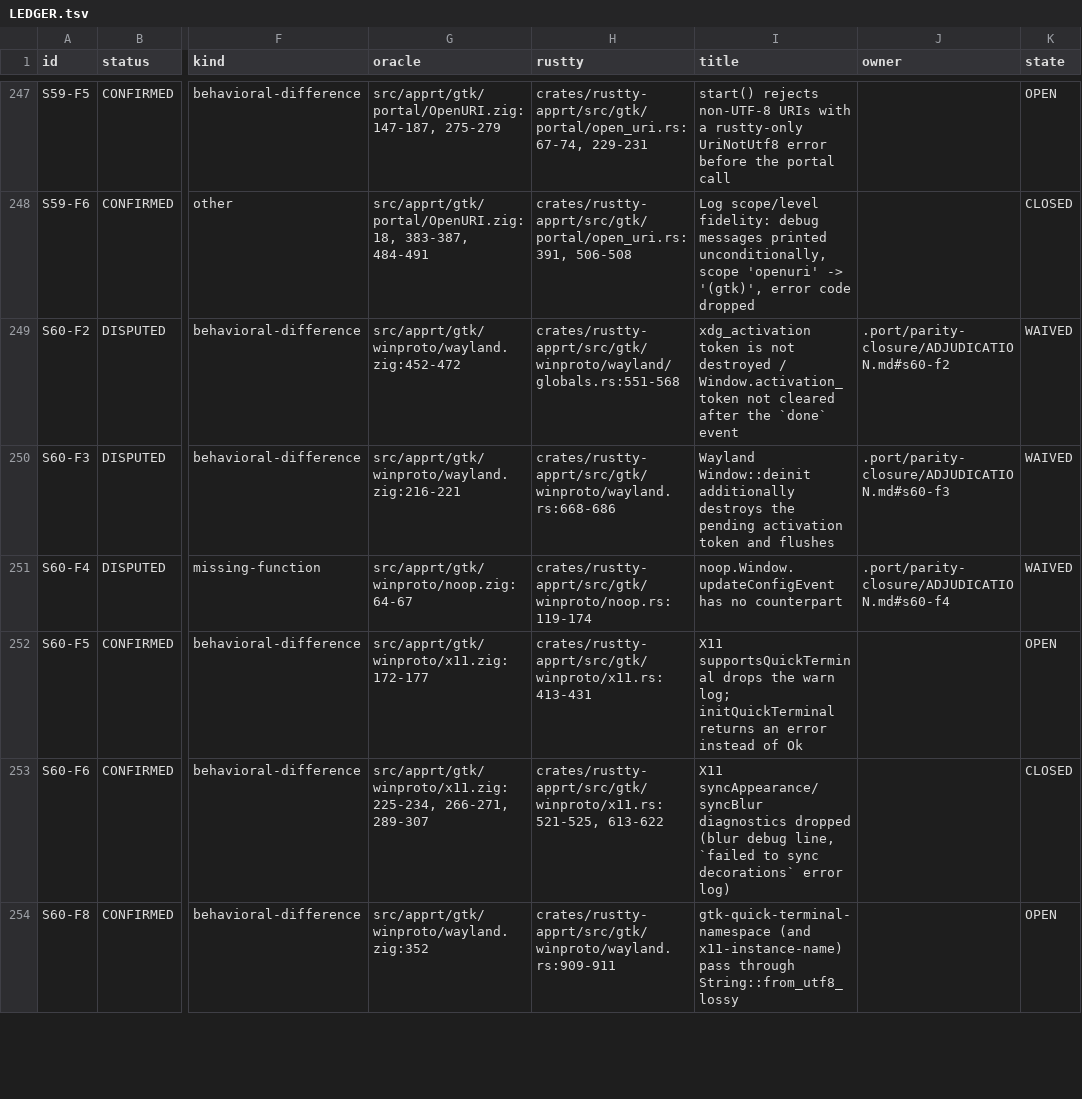
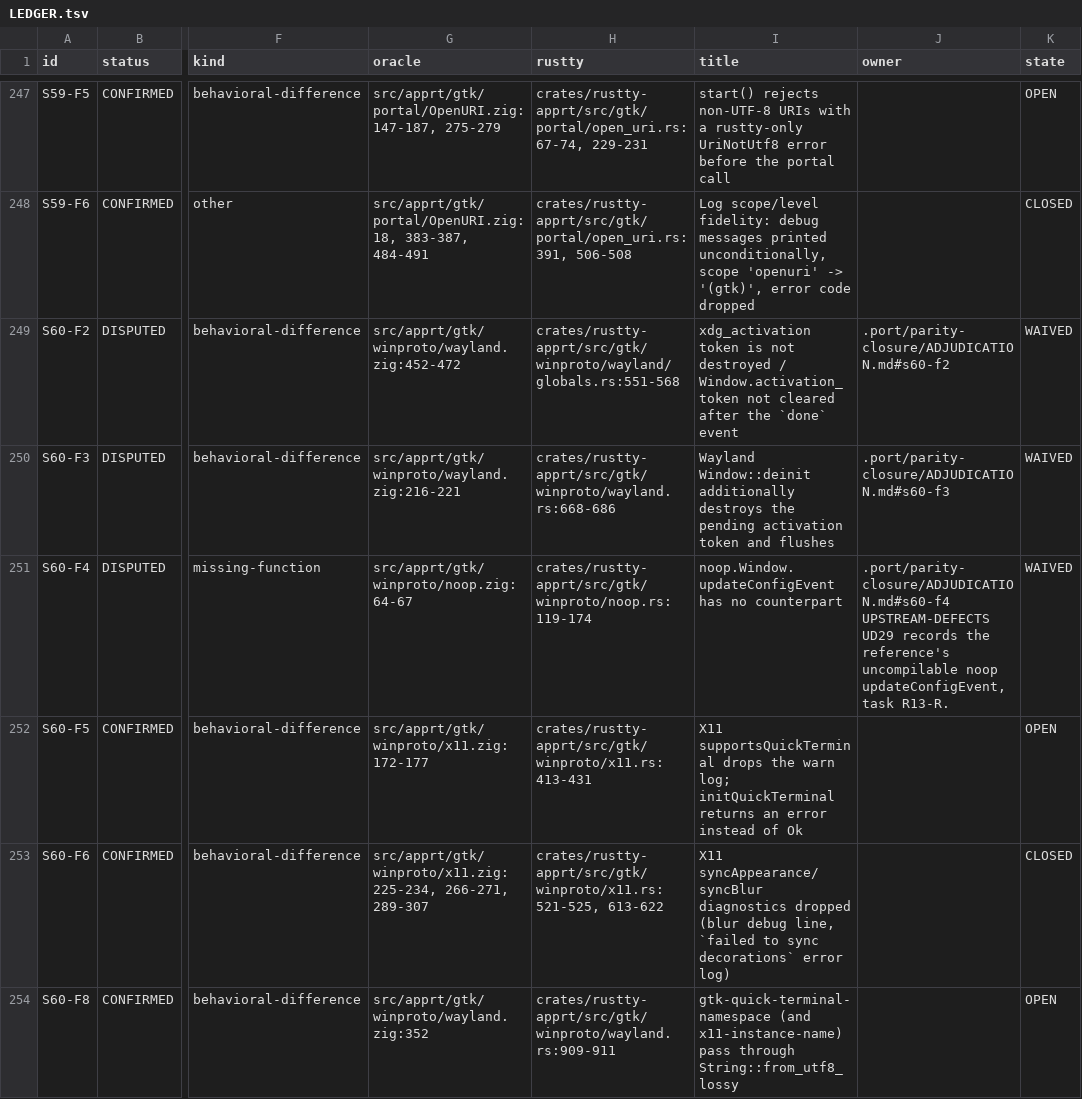
Before and after one commit to AirelyDev/rustty, a TSV file: .port/parity-closure/LEDGER.tsv, drawn as a sheet; only a part is shown, gaps mark what is left out; the diff covers the shown part only; the diff names each change by its address in the sheet, - before the commit and + after, or states it on an @@ line.

```diff
--- a/.port/parity-closure/LEDGER.tsv
+++ b/.port/parity-closure/LEDGER.tsv
-J251 (owner): .port/parity-closure/ADJUDICATION.md#s60-f4
+J251 (owner): .port/parity-closure/ADJUDICATION.md#s60-f4 UPSTREAM-DEFECTS UD29 records the reference's uncompilable noop updateConfigEvent, task R13-R.
```
Also changed, not shown: 4 edited cells elsewhere in this file, 2 other files.
